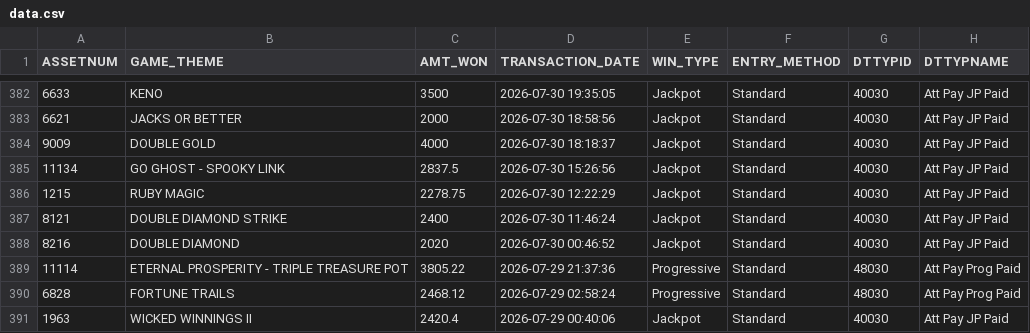
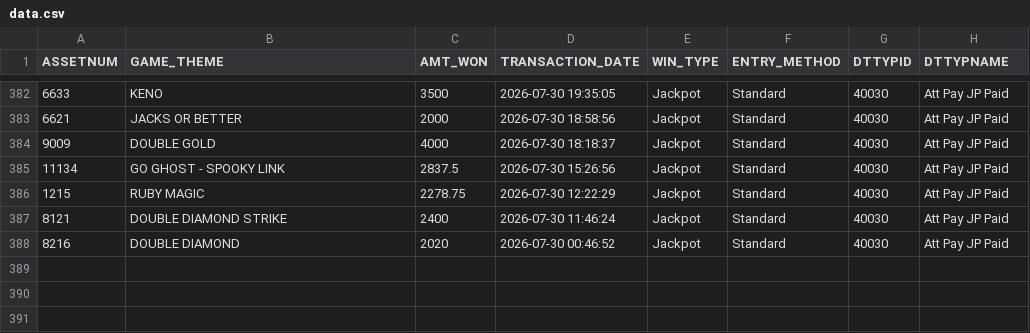
Before and after one commit to Winnercircle1/jackpot-board, a CSV file: data.csv, drawn as a sheet; only a part is shown, gaps mark what is left out.

Commit message:
Update jackpot data 2026-08-29T05:51:56.717Z

```diff
--- a/data.csv
+++ b/data.csv
@@ -388,4 +388 @@ ASSETNUM,GAME_THEME,AMT_WON,TRANSACTION_DATE,WIN_TYPE,ENTRY_METHOD,DTTYPID,DTTYP
 8216,DOUBLE DIAMOND,2020,2026-07-30 00:46:52,Jackpot,Standard,40030,Att Pay JP Paid
-11114,ETERNAL PROSPERITY - TRIPLE TREASURE POT,3805.22,2026-07-29 21:37:36,Progressive,Standard,48030,Att Pay Prog Paid
-6828,FORTUNE TRAILS,2468.12,2026-07-29 02:58:24,Progressive,Standard,48030,Att Pay Prog Paid
-1963,WICKED WINNINGS II,2420.4,2026-07-29 00:40:06,Jackpot,Standard,40030,Att Pay JP Paid
```
